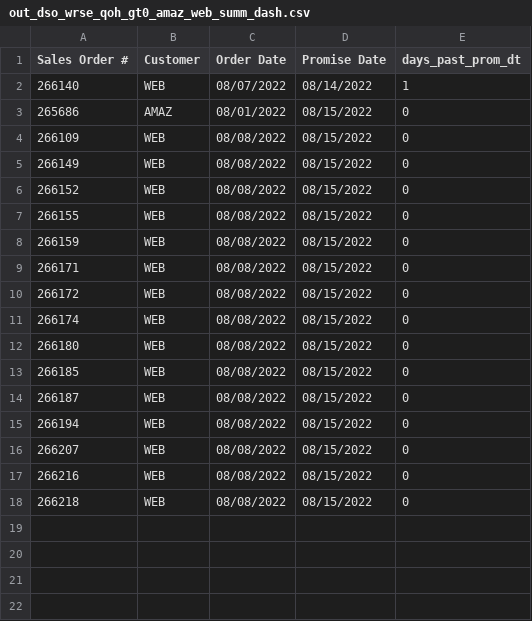
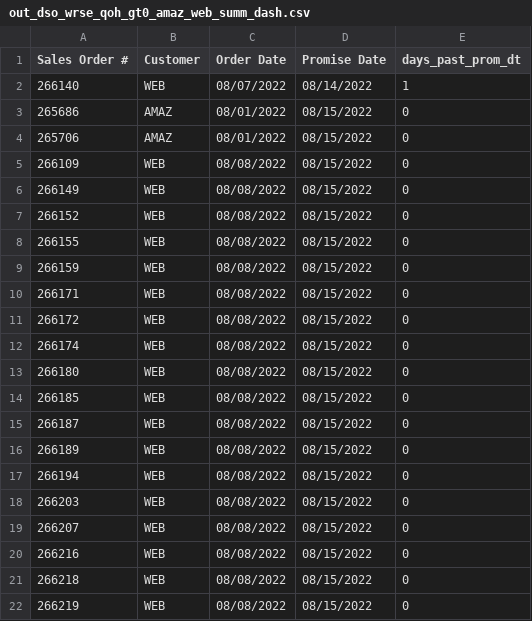
Before and after one commit to famcomfg/pi, a CSV file: out_dso_wrse_qoh_gt0_amaz_web_summ_dash.csv, drawn as a sheet; the diff names each change by its address in the sheet, - before the commit and + after, or states it on an @@ line.

```diff
--- a/out_dso_wrse_qoh_gt0_amaz_web_summ_dash.csv
+++ b/out_dso_wrse_qoh_gt0_amaz_web_summ_dash.csv
+row 4: 265706 | AMAZ | 08/01/2022 | 08/15/2022 | 0
+row 16: 266189 | WEB | 08/08/2022 | 08/15/2022 | 0
+row 18: 266203 | WEB | 08/08/2022 | 08/15/2022 | 0
+row 22: 266219 | WEB | 08/08/2022 | 08/15/2022 | 0
```
Also changed, not shown: out_dso_wrse_qoh_gt0_amaz_web_dtl_dash.csv, out_dso_wrse_qoh_gt0_dtl_dash.csv, 1 other file.
